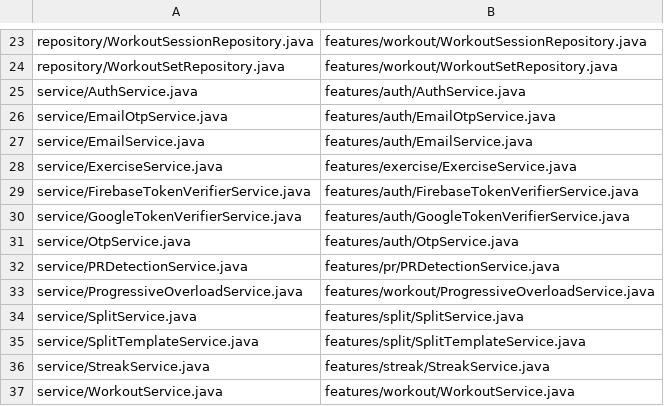
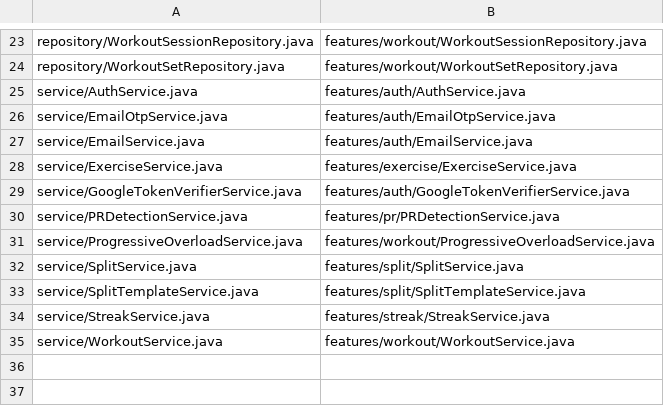
Before and after one commit to Pal2021/wellfitness.in, a CSV file: backend/src/main/java/MIGRATION_MAPPING_BACKEND.csv, drawn as a sheet; only a part is shown, gaps mark what is left out; the diff names each change by its address in the sheet, - before the commit and + after, or states it on an @@ line.

```diff
--- a/backend/src/main/java/MIGRATION_MAPPING_BACKEND.csv
+++ b/backend/src/main/java/MIGRATION_MAPPING_BACKEND.csv
-row 29: service/FirebaseTokenVerifierService.java | features/auth/FirebaseTokenVerifierService.java
-row 31: service/OtpService.java | features/auth/OtpService.java
```
Also changed, not shown: 24 other files.
